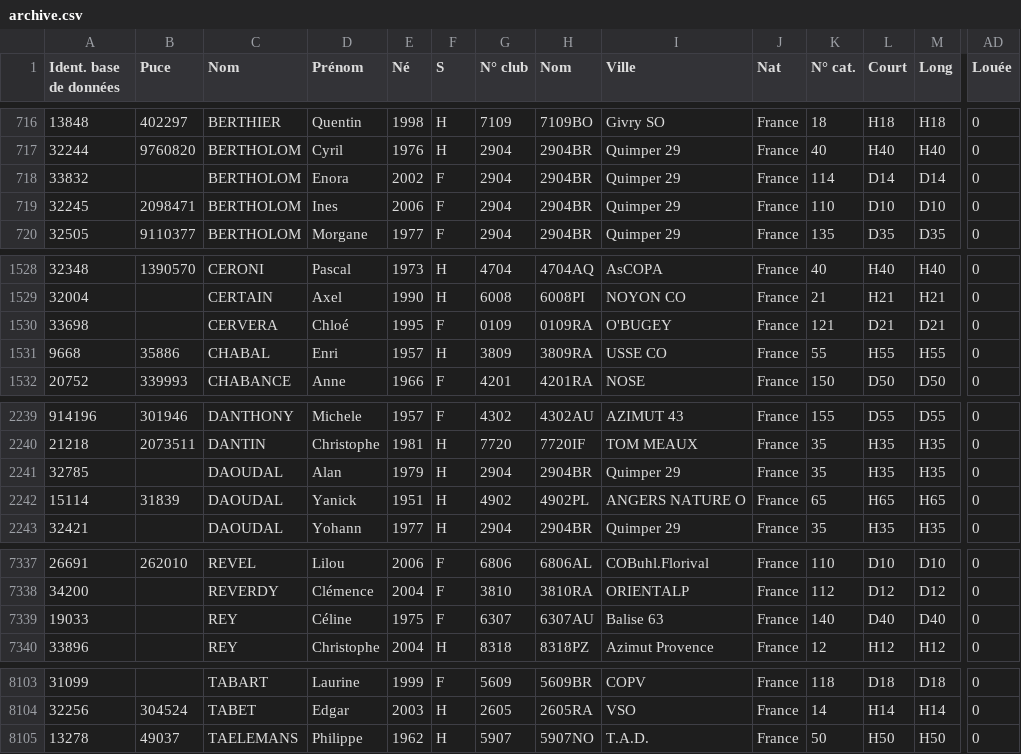
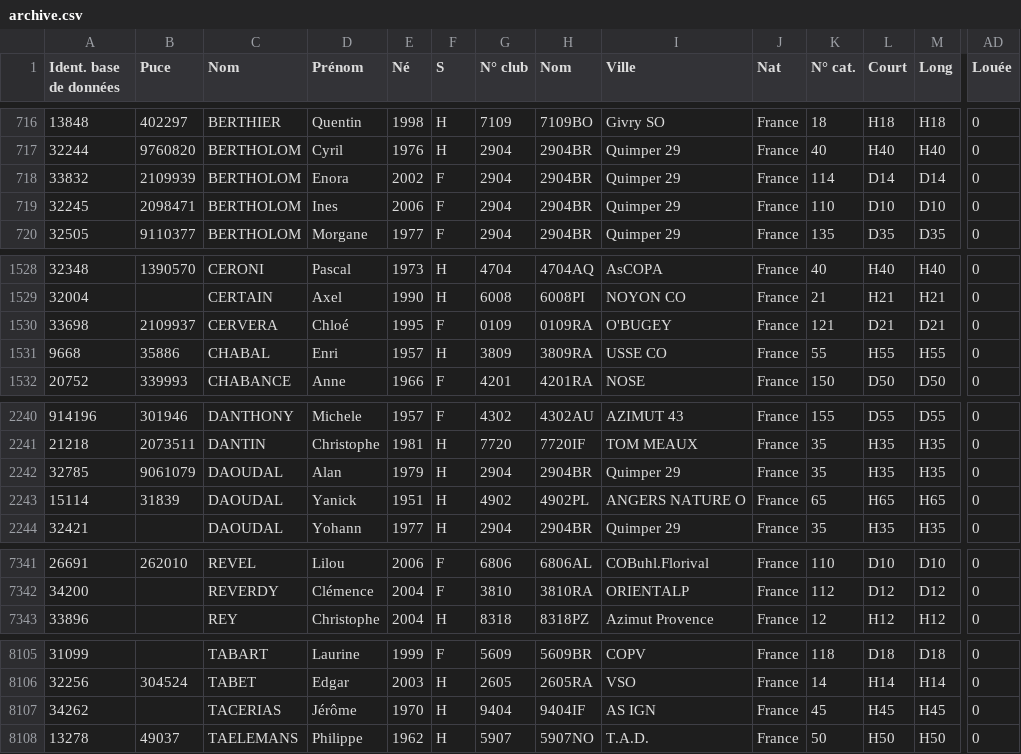
Before and after one commit to qguillou/quimper_orientation, a CSV file: web/archive.csv, drawn as a sheet; only a part is shown, gaps mark what is left out; removed rows and columns are numbered as before the commit, all else as after; rows hold the shown columns only; the diff covers the shown part only; the diff names each change by its address in the sheet, - before the commit and + after, or states it on an @@ line.

```diff
--- a/web/archive.csv
+++ b/web/archive.csv
-B718 (Puce): (empty)
+B718 (Puce): 2109939
-B1530 (Puce): (empty)
+B1530 (Puce): 2109937
-B2242 (Puce): (empty)
+B2242 (Puce): 9061079
-row 7339: 19033 |  | REY | Céline | 1975 | F | 6307 | 6307AU | Balise 63 | France | 140 | D40 | D40 | 0
+row 8107: 34262 |  | TACERIAS | Jérôme | 1970 | H | 9404 | 9404IF | AS IGN | France | 45 | H45 | H45 | 0
```
Also changed, not shown: 4 added rows, 1 removed row, 4 moved rows and 9 edited cells elsewhere in this file, 40 other files.
